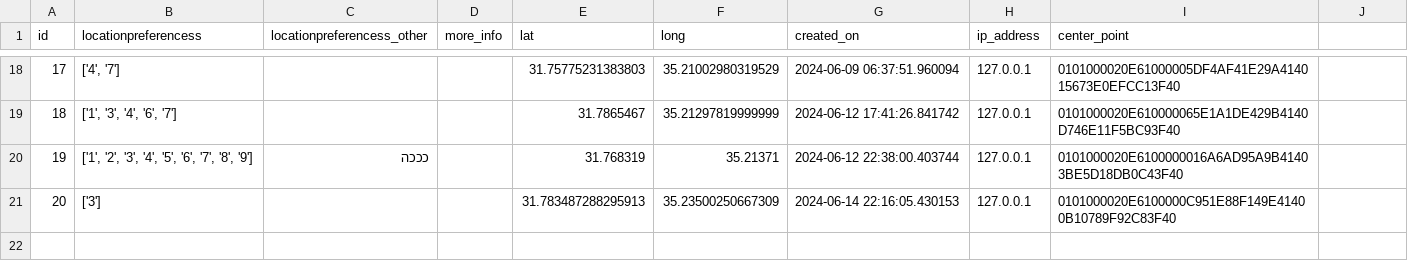
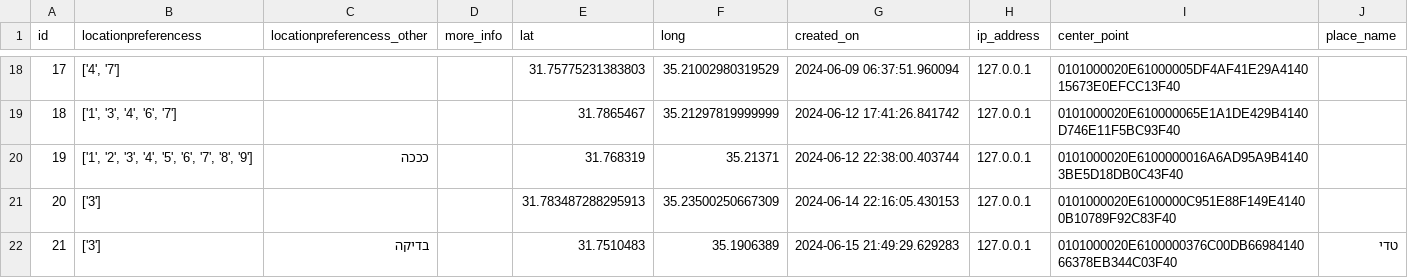
Before and after one commit to eyalc89/JRPreservation, a CSV file: Non_Resident.csv, drawn as a sheet; only a part is shown, gaps mark what is left out; the diff names each change by its address in the sheet, - before the commit and + after, or states it on an @@ line.

Commit message:
Add CSV file

```diff
--- a/Non_Resident.csv
+++ b/Non_Resident.csv
-J1: (empty)
+J1: place_name
+row 22: 21 | ['3'] | בדיקה |  | 31.7510483 | 35.1906389 | 2024-06-15 21:49:29.629283 | 127.0.0.1 | 0101000020E6100000376C00DB6698414066378EB344C03F40 | טדי
```
